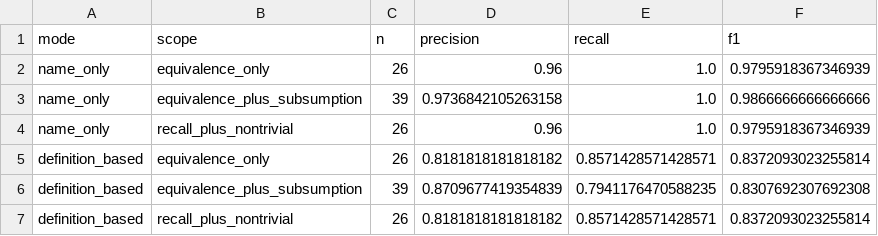
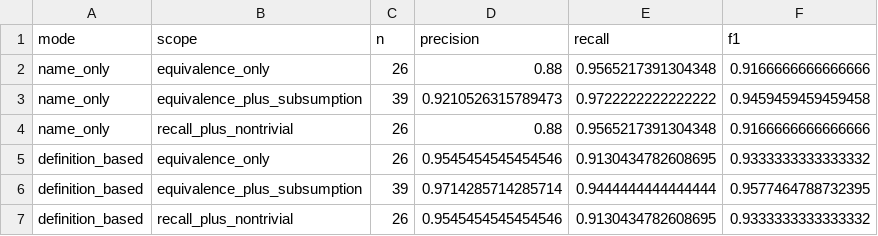
Before and after one commit to bradspau/lexicon_assessment, a CSV file: yang-anchoring-study/data/results/phase2_scores.csv, drawn as a sheet.

```diff
--- a/yang-anchoring-study/data/results/phase2_scores.csv
+++ b/yang-anchoring-study/data/results/phase2_scores.csv
@@ -1,7 +1,7 @@
 mode,scope,n,precision,recall,f1
-name_only,equivalence_only,26,0.96,1.0,0.9795918367346939
-name_only,equivalence_plus_subsumption,39,0.9736842105263158,1.0,0.9866666666666666
-name_only,recall_plus_nontrivial,26,0.96,1.0,0.9795918367346939
-definition_based,equivalence_only,26,0.8181818181818182,0.8571428571428571,0.8372093023255814
-definition_based,equivalence_plus_subsumption,39,0.8709677419354839,0.7941176470588235,0.8307692307692308
-definition_based,recall_plus_nontrivial,26,0.8181818181818182,0.8571428571428571,0.8372093023255814
+name_only,equivalence_only,26,0.88,0.9565217391304348,0.9166666666666666
+name_only,equivalence_plus_subsumption,39,0.9210526315789473,0.9722222222222222,0.9459459459459458
+name_only,recall_plus_nontrivial,26,0.88,0.9565217391304348,0.9166666666666666
+definition_based,equivalence_only,26,0.9545454545454546,0.9130434782608695,0.9333333333333332
+definition_based,equivalence_plus_subsumption,39,0.9714285714285714,0.9444444444444444,0.9577464788732395
+definition_based,recall_plus_nontrivial,26,0.9545454545454546,0.9130434782608695,0.9333333333333332
```
Also changed, not shown: yang-anchoring-study/data/gold/gold_standard.csv, yang-anchoring-study/data/results/phase2_bindings_raw.csv, 8 other files.
